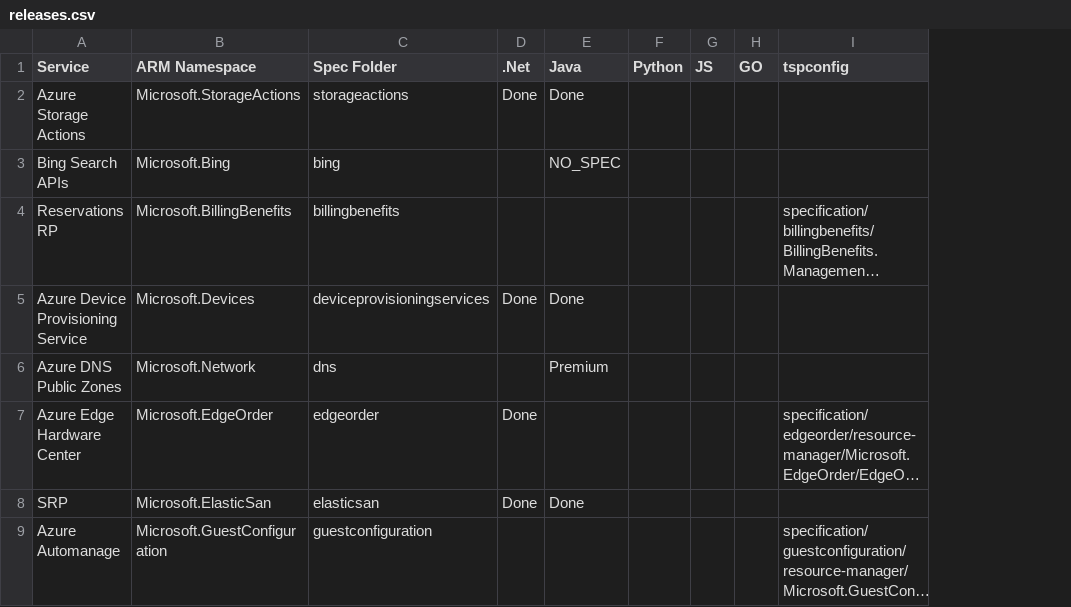
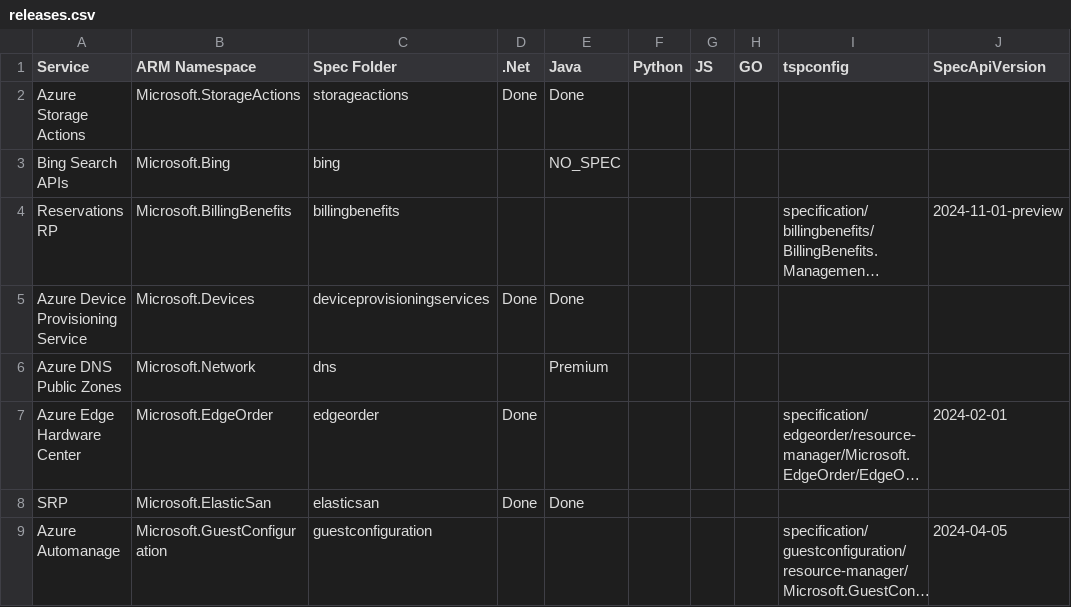
Before and after one commit to weidongxu-microsoft/typespec-sdk-releases, a CSV file: releases.csv, drawn as a sheet; only a part is shown; long unchanged cells end in …; the diff names each change by its address in the sheet, - before the commit and + after, or states it on an @@ line.

Commit message:
add SpecApiVersion

```diff
--- a/releases.csv
+++ b/releases.csv
+column J (SpecApiVersion), rows 4-9: 2024-11-01-preview |  |  | 2024-02-01 |  | 2024-04-05
```
Also changed, not shown: 1 other file.
